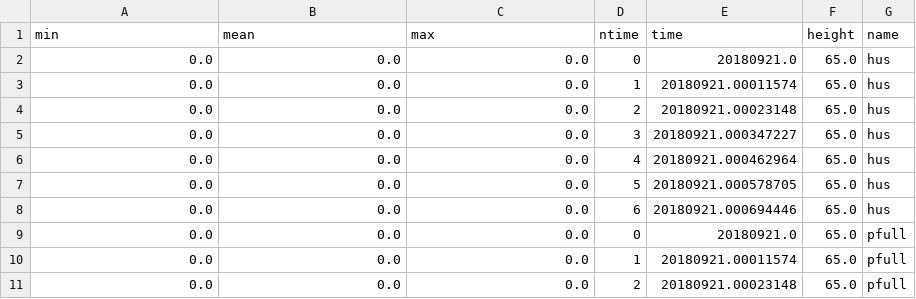
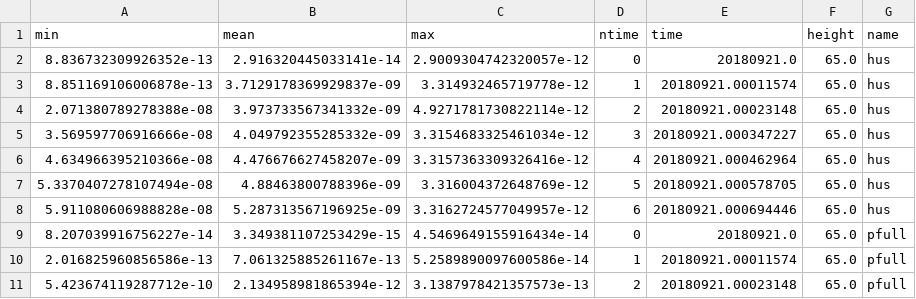
Before and after one commit to remodietlicher/icon-test-references, a CSV file: pgi/tolerance/mch_ch_lowres_tolerance.csv, drawn as a sheet; only a part is shown; the diff covers the shown part only.

Commit message:
fix mch_ch_lowres ref/tol

```diff
--- a/pgi/tolerance/mch_ch_lowres_tolerance.csv
+++ b/pgi/tolerance/mch_ch_lowres_tolerance.csv
@@ -1,11 +1,11 @@
 min,mean,max,ntime,time,height,name
-0.0,0.0,0.0,0,20180921.0,65.0,hus
-0.0,0.0,0.0,1,20180921.00011574,65.0,hus
-0.0,0.0,0.0,2,20180921.00023148,65.0,hus
-0.0,0.0,0.0,3,20180921.000347227,65.0,hus
-0.0,0.0,0.0,4,20180921.000462964,65.0,hus
-0.0,0.0,0.0,5,20180921.000578705,65.0,hus
-0.0,0.0,0.0,6,20180921.000694446,65.0,hus
-0.0,0.0,0.0,0,20180921.0,65.0,pfull
-0.0,0.0,0.0,1,20180921.00011574,65.0,pfull
-0.0,0.0,0.0,2,20180921.00023148,65.0,pfull
+8.836732309926352e-13,2.916320445033141e-14,2.9009304742320057e-12,0,20180921.0,65.0,hus
+8.851169106006878e-13,3.7129178369929837e-09,3.314932465719778e-12,1,20180921.00011574,65.0,hus
+2.071380789278388e-08,3.973733567341332e-09,4.9271781730822114e-12,2,20180921.00023148,65.0,hus
+3.569597706916666e-08,4.049792355285332e-09,3.3154683325461034e-12,3,20180921.000347227,65.0,hus
+4.634966395210366e-08,4.476676627458207e-09,3.3157363309326416e-12,4,20180921.000462964,65.0,hus
+5.3370407278107494e-08,4.88463800788396e-09,3.316004372648769e-12,5,20180921.000578705,65.0,hus
+5.911080606988828e-08,5.287313567196925e-09,3.3162724577049957e-12,6,20180921.000694446,65.0,hus
+8.207039916756227e-14,3.349381107253429e-15,4.5469649155916434e-14,0,20180921.0,65.0,pfull
+2.016825960856586e-13,7.061325885261167e-13,5.2589890097600586e-14,1,20180921.00011574,65.0,pfull
+5.423674119287712e-10,2.134958981865394e-12,3.1387978421357573e-13,2,20180921.00023148,65.0,pfull
```
Also changed, not shown: 131 edited cells elsewhere in this file, gcc/reference/mch_ch_lowres_tolerance.csv, gcc/tolerance/mch_ch_lowres_tolerance.csv, 1 other file.
